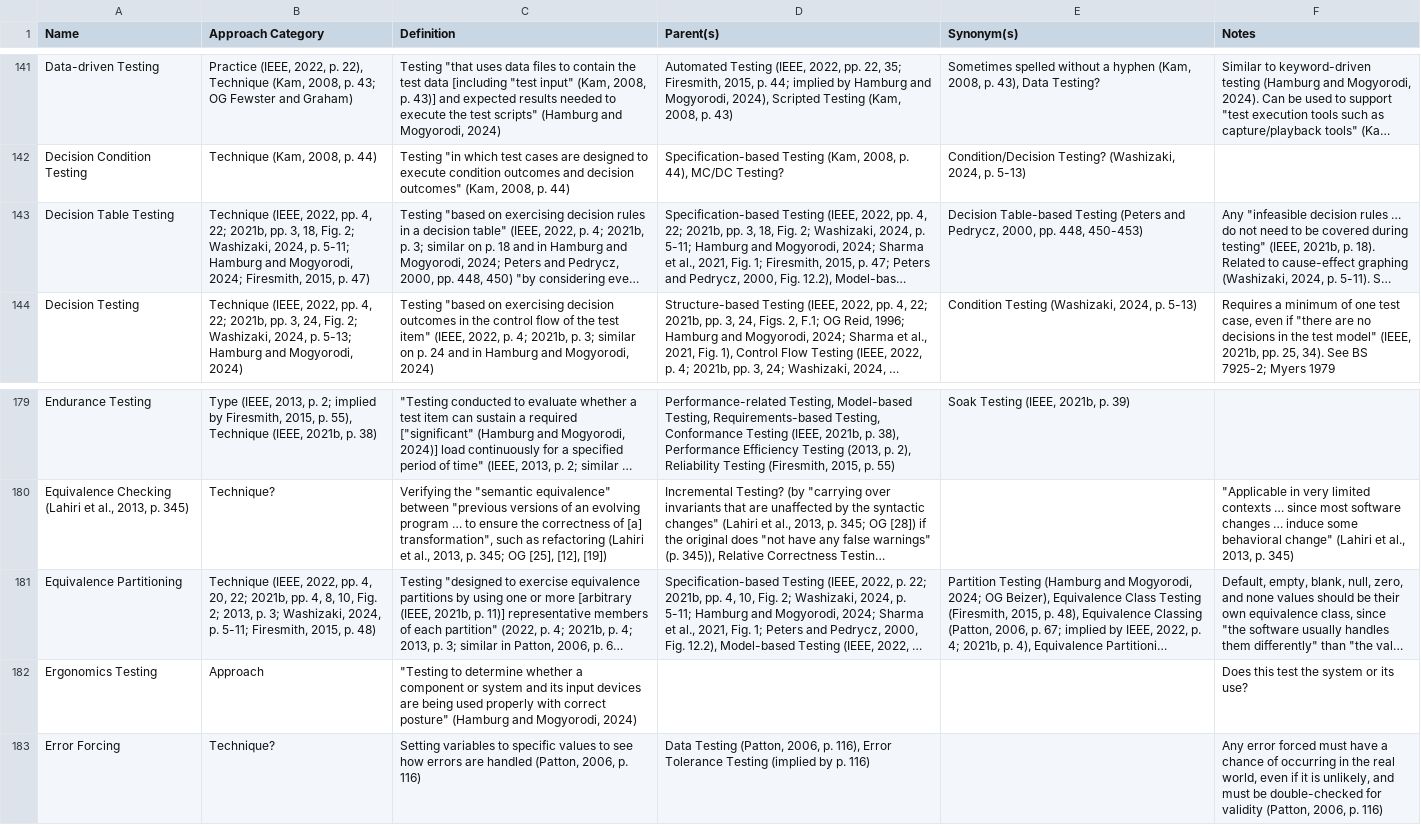
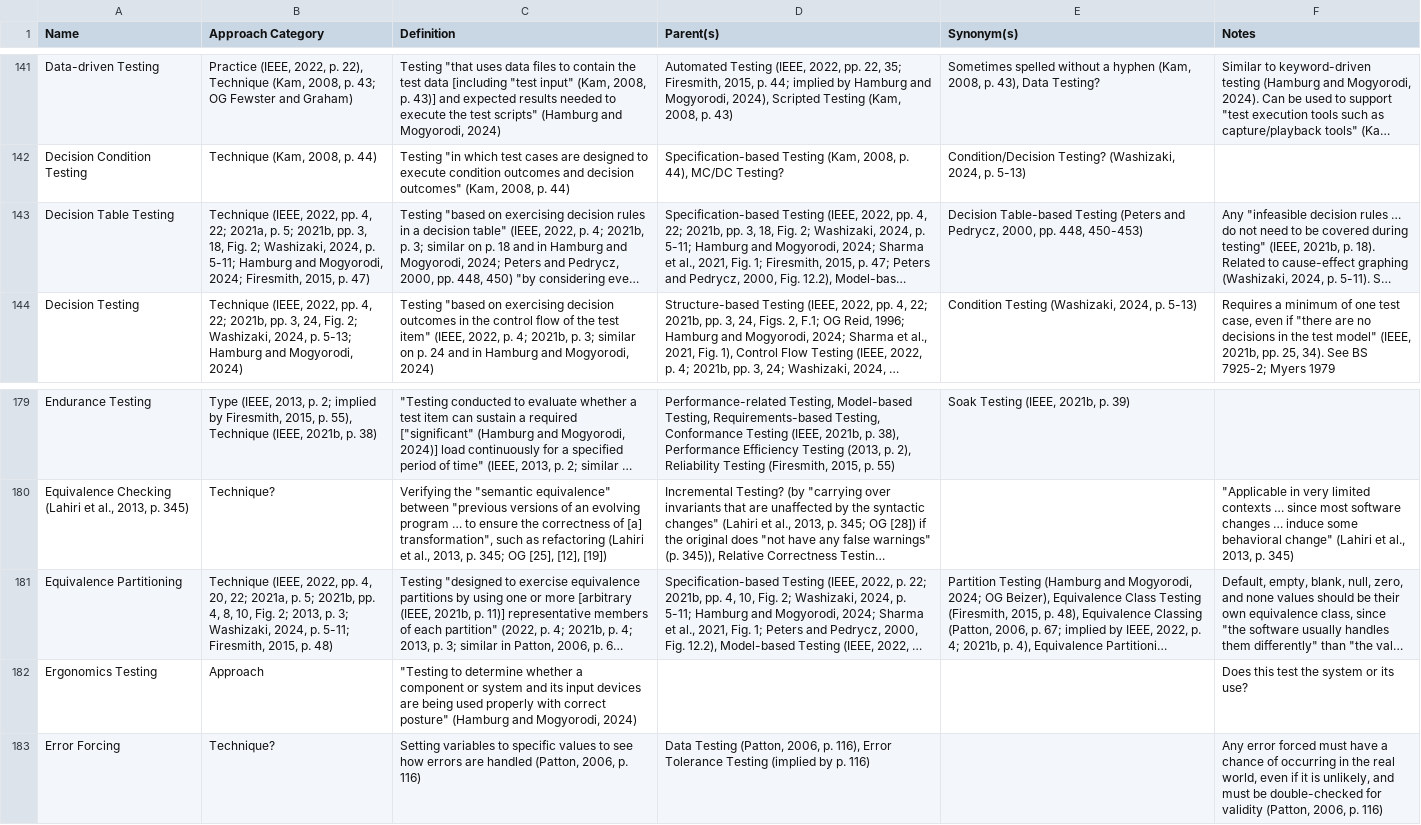
Before and after one commit to samm82/TestingTesting, a CSV file: ApproachGlossary.csv, drawn as a sheet; only a part is shown, gaps mark what is left out; long unchanged cells end in …; the diff covers the shown part only; the diff names each change by its address in the sheet, - before the commit and + after, or states it on an @@ line.

```diff
--- a/ApproachGlossary.csv
+++ b/ApproachGlossary.csv
-B143 (Approach Category): …4, 22; 2021b, pp.…
+B143 (Approach Category): …4, 22; 2021a, p. 5; 2021b, pp.…
-B181 (Approach Category): …20, 22; 2021b, pp.…
+B181 (Approach Category): …20, 22; 2021a, p. 5; 2021b, pp.…
```
Also changed, not shown: 10 edited cells elsewhere in this file, 6 other files.
